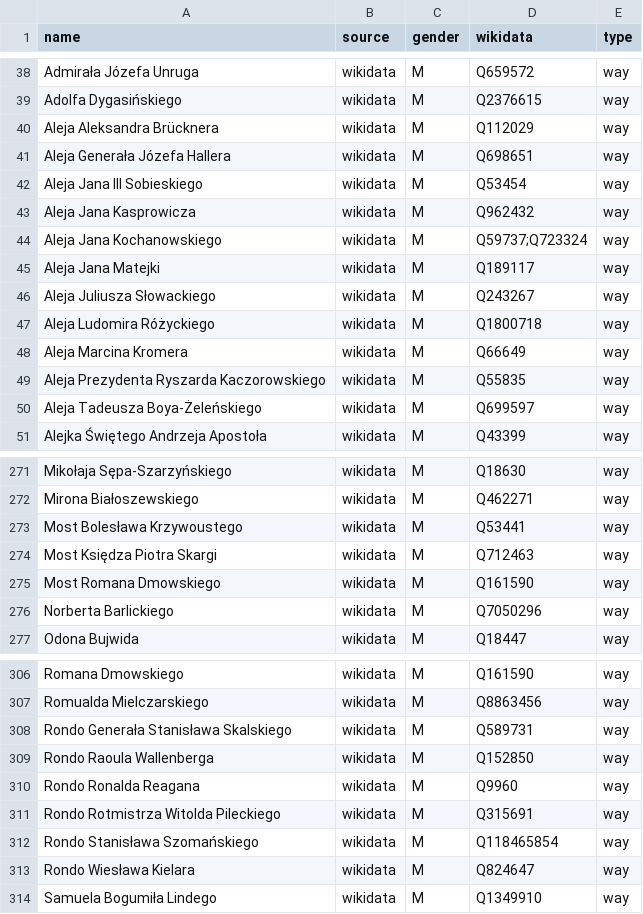
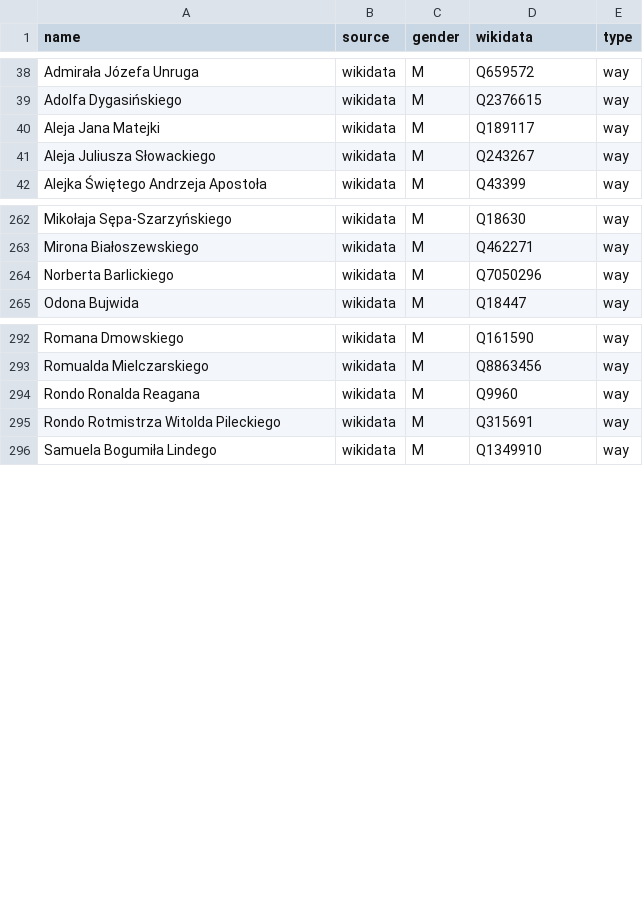
Before and after one commit to EqualStreetNames/equalstreetnames-wroclaw, a CSV file: data/gender.csv, drawn as a sheet; only a part is shown, gaps mark what is left out; removed rows and columns are numbered as before the commit, all else as after; the diff covers the shown part only; the diff names each change by its address in the sheet, - before the commit and + after, or states it on an @@ line.

```diff
--- a/data/gender.csv
+++ b/data/gender.csv
-row 40: Aleja Aleksandra Brücknera | wikidata | M | Q112029 | way
-row 41: Aleja Generała Józefa Hallera | wikidata | M | Q698651 | way
-row 42: Aleja Jana III Sobieskiego | wikidata | M | Q53454 | way
-row 43: Aleja Jana Kasprowicza | wikidata | M | Q962432 | way
-row 44: Aleja Jana Kochanowskiego | wikidata | M | Q59737;Q723324 | way
-row 47: Aleja Ludomira Różyckiego | wikidata | M | Q1800718 | way
-row 48: Aleja Marcina Kromera | wikidata | M | Q66649 | way
-row 49: Aleja Prezydenta Ryszarda Kaczorowskiego | wikidata | M | Q55835 | way
-row 50: Aleja Tadeusza Boya-Żeleńskiego | wikidata | M | Q699597 | way
-row 273: Most Bolesława Krzywoustego | wikidata | M | Q53441 | way
-row 274: Most Księdza Piotra Skargi | wikidata | M | Q712463 | way
-row 275: Most Romana Dmowskiego | wikidata | M | Q161590 | way
-row 308: Rondo Generała Stanisława Skalskiego | wikidata | M | Q589731 | way
-row 309: Rondo Raoula Wallenberga | wikidata | M | Q152850 | way
-row 312: Rondo Stanisława Szomańskiego | wikidata | M | Q118465854 | way
-row 313: Rondo Wiesława Kielara | wikidata | M | Q824647 | way
```
Also changed, not shown: 17 added rows, 2 removed rows and 1 edited cell elsewhere in this file, data/other.csv, 3 other files.
